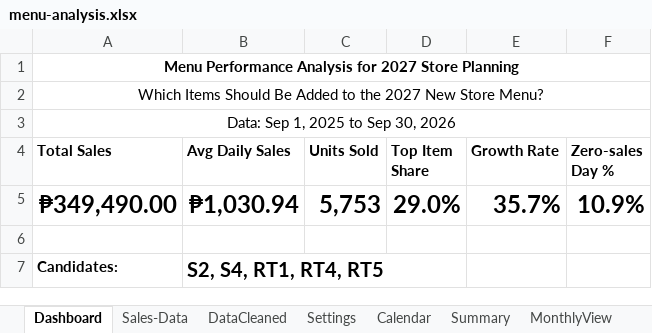
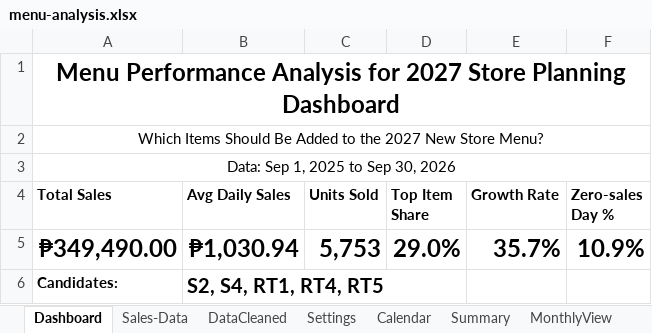
Before and after one commit to joserodrigodiga/excel-menu-performance-analysis, an Excel workbook: menu-analysis.xlsx, sheet Dashboard, drawn as a sheet; values as stored, in another font and other column widths than the file's, no borders; charts and pictures not drawn; the diff names each change by its address in the sheet, - before the commit and + after, or states it on an @@ line.

```diff
--- a/menu-analysis.xlsx (sheet Dashboard)
+++ b/menu-analysis.xlsx (sheet Dashboard)
-A1 (Total Sales): …Store Planning
+A1 (Total Sales): …Store Planning Dashboard
@@ A1 text size: larger @@
-row 6: (empty)
```
Also changed, not shown: sheet KPICalcs, sheet Comparisons, charts or pictures.
